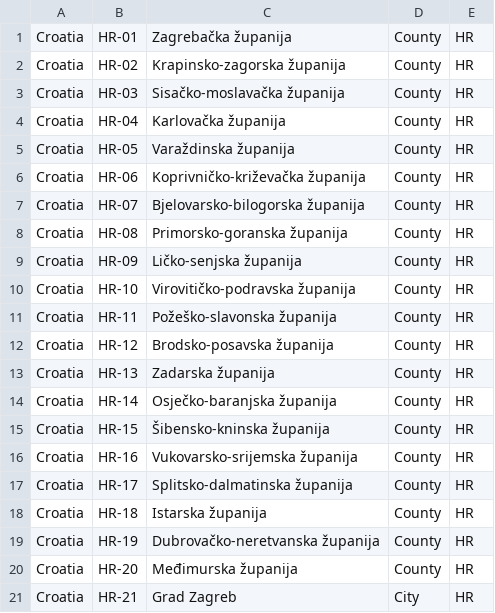
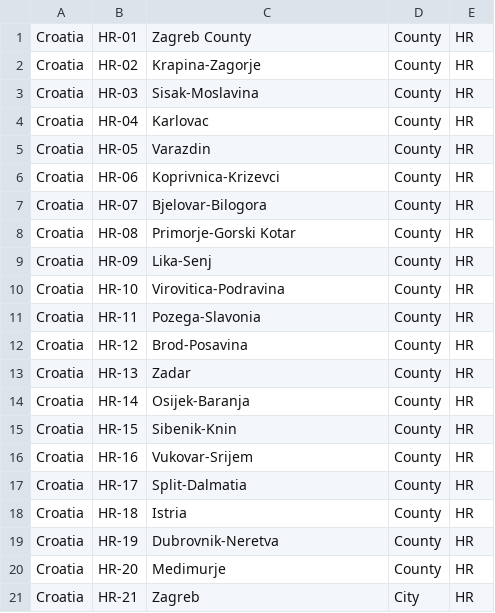
Before and after one commit to zijian71/iso-3166-2.js, a CSV file: country/HR.csv, drawn as a sheet.

```diff
--- a/country/HR.csv
+++ b/country/HR.csv
@@ -1,21 +1,21 @@
-Croatia,HR-01,Zagrebačka županija,County,HR
-Croatia,HR-02,Krapinsko-zagorska županija,County,HR
-Croatia,HR-03,Sisačko-moslavačka županija,County,HR
-Croatia,HR-04,Karlovačka županija,County,HR
-Croatia,HR-05,Varaždinska županija,County,HR
-Croatia,HR-06,Koprivničko-križevačka županija,County,HR
-Croatia,HR-07,Bjelovarsko-bilogorska županija,County,HR
-Croatia,HR-08,Primorsko-goranska županija,County,HR
-Croatia,HR-09,Ličko-senjska županija,County,HR
-Croatia,HR-10,Virovitičko-podravska županija,County,HR
-Croatia,HR-11,Požeško-slavonska županija,County,HR
-Croatia,HR-12,Brodsko-posavska županija,County,HR
-Croatia,HR-13,Zadarska županija,County,HR
-Croatia,HR-14,Osječko-baranjska županija,County,HR
-Croatia,HR-15,Šibensko-kninska županija,County,HR
-Croatia,HR-16,Vukovarsko-srijemska županija,County,HR
-Croatia,HR-17,Splitsko-dalmatinska županija,County,HR
-Croatia,HR-18,Istarska županija,County,HR
-Croatia,HR-19,Dubrovačko-neretvanska županija,County,HR
-Croatia,HR-20,Međimurska županija,County,HR
-Croatia,HR-21,Grad Zagreb,City,HR
+Croatia,HR-01,Zagreb County,County,HR
+Croatia,HR-02,Krapina-Zagorje,County,HR
+Croatia,HR-03,Sisak-Moslavina,County,HR
+Croatia,HR-04,Karlovac,County,HR
+Croatia,HR-05,Varazdin,County,HR
+Croatia,HR-06,Koprivnica-Krizevci,County,HR
+Croatia,HR-07,Bjelovar-Bilogora,County,HR
+Croatia,HR-08,Primorje-Gorski Kotar,County,HR
+Croatia,HR-09,Lika-Senj,County,HR
+Croatia,HR-10,Virovitica-Podravina,County,HR
+Croatia,HR-11,Pozega-Slavonia,County,HR
+Croatia,HR-12,Brod-Posavina,County,HR
+Croatia,HR-13,Zadar,County,HR
+Croatia,HR-14,Osijek-Baranja,County,HR
+Croatia,HR-15,Sibenik-Knin,County,HR
+Croatia,HR-16,Vukovar-Srijem,County,HR
+Croatia,HR-17,Split-Dalmatia,County,HR
+Croatia,HR-18,Istria,County,HR
+Croatia,HR-19,Dubrovnik-Neretva,County,HR
+Croatia,HR-20,Medimurje,County,HR
+Croatia,HR-21,Zagreb,City,HR
```
Also changed, not shown: country/CN.csv, country/ES.csv, 50 other files.
